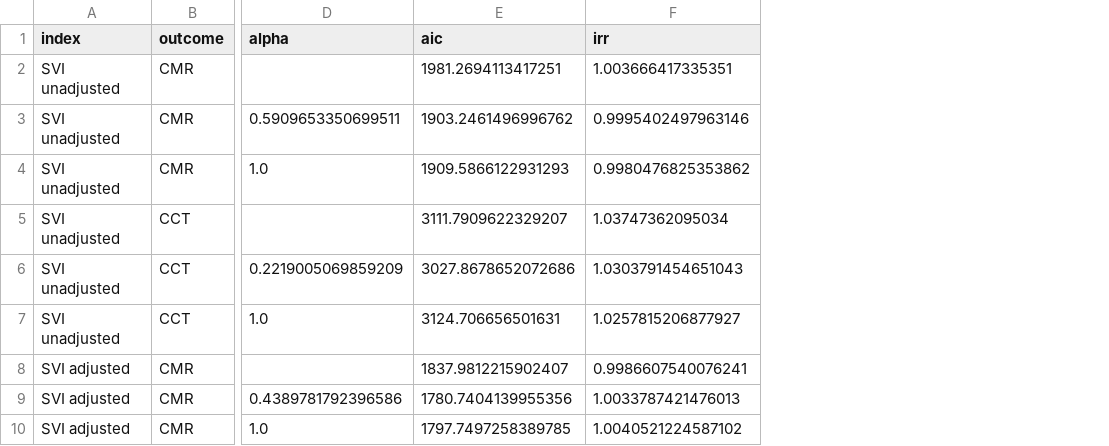
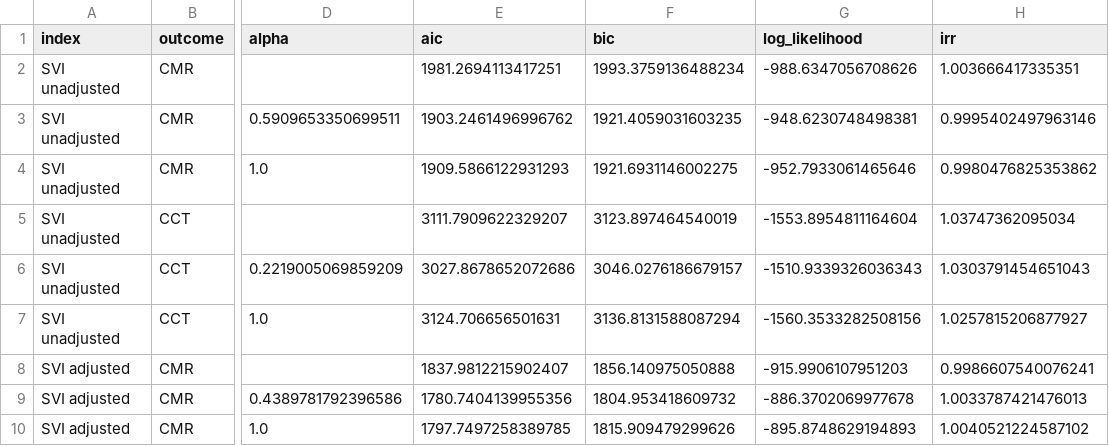
Before and after one commit to abdulrazakucc/geo-spatial-analysis, a CSV file: output/results/model_specification_comparison.csv, drawn as a sheet; only a part is shown, gaps mark what is left out; the diff names each change by its address in the sheet, - before the commit and + after, or states it on an @@ line.

```diff
--- a/output/results/model_specification_comparison.csv
+++ b/output/results/model_specification_comparison.csv
+column F (bic), rows 2-10: 1993.3759136488234 | 1921.4059031603235 | 1921.6931146002275 | 3123.897464540019 | 3046.0276186679157 | 3136.8131588087294 | 1856.140975050888 | 1804.953418609732 | 1815.909479299626
+column G (log_likelihood), rows 2-10: -988.6347056708626 | -948.6230748498381 | -952.7933061465646 | -1553.8954811164604 | -1510.9339326036343 | -1560.3533282508156 | -915.9906107951203 | -886.3702069977678 | -895.8748629194893
```
Also changed, not shown: data/processed/county_edi_constructed.csv, 22 other files.
